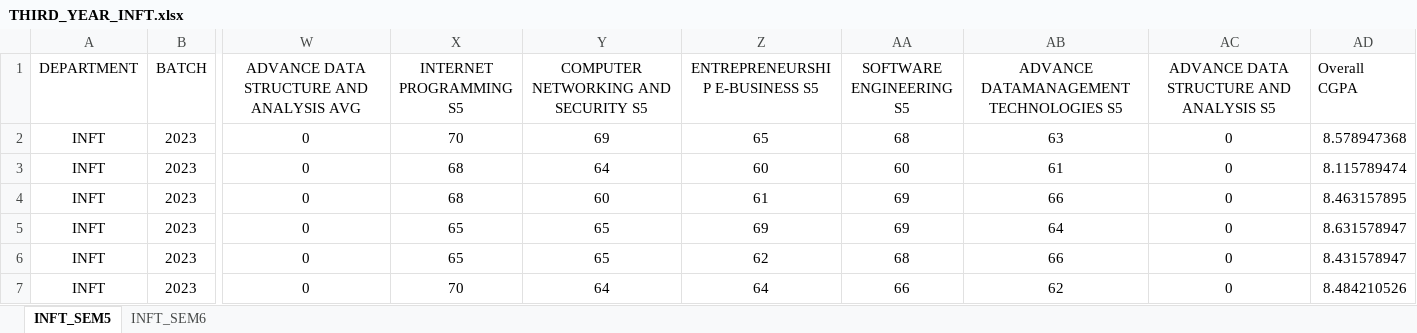
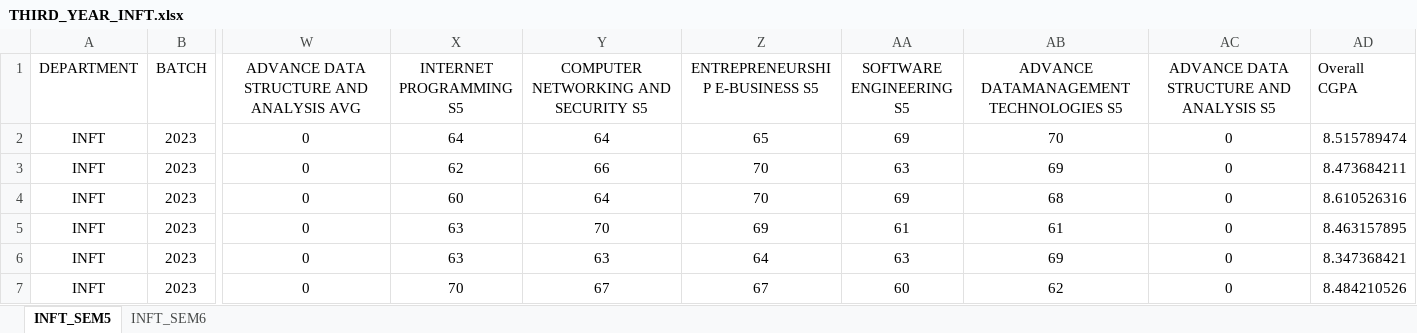
Before and after one commit to nupur-jeswani/teachers-aid, an Excel workbook: datasets/THIRD YEAR/INFT/THIRD_YEAR_INFT.xlsx, sheet INFT_SEM5, drawn as a sheet; only a part is shown, gaps mark what is left out; values as stored, in another font and other column widths than the file's, no borders; the diff covers the shown part only; the diff names each change by its address in the sheet, - before the commit and + after, or states it on an @@ line.

```diff
--- a/datasets/THIRD YEAR/INFT/THIRD_YEAR_INFT.xlsx (sheet INFT_SEM5)
+++ b/datasets/THIRD YEAR/INFT/THIRD_YEAR_INFT.xlsx (sheet INFT_SEM5)
-X2 (INTERNET PROGRAMMING S5): 70
+X2 (INTERNET PROGRAMMING S5): 64
-Y2: 69
+Y2: 64
-AA2 (SOFTWARE ENGINEERING S5): 68
+AA2 (SOFTWARE ENGINEERING S5): 69
-AB2: 63
+AB2: 70
-AD2 (Overall CGPA): 8.578947368
+AD2 (Overall CGPA): 8.515789474
-X3 (INTERNET PROGRAMMING S5): 68
+X3 (INTERNET PROGRAMMING S5): 62
-Y3: 64
+Y3: 66
-Z3 (ENTREPRENEURSHIP E-BUSINESS S5): 60
+Z3 (ENTREPRENEURSHIP E-BUSINESS S5): 70
-AA3 (SOFTWARE ENGINEERING S5): 60
+AA3 (SOFTWARE ENGINEERING S5): 63
-AB3: 61
+AB3: 69
-AD3 (Overall CGPA): 8.115789474
+AD3 (Overall CGPA): 8.473684211
-X4 (INTERNET PROGRAMMING S5): 68
+X4 (INTERNET PROGRAMMING S5): 60
-Y4: 60
+Y4: 64
-Z4 (ENTREPRENEURSHIP E-BUSINESS S5): 61
+Z4 (ENTREPRENEURSHIP E-BUSINESS S5): 70
-AB4: 66
+AB4: 68
-AD4 (Overall CGPA): 8.463157895
+AD4 (Overall CGPA): 8.610526316
-X5:X6 (INTERNET PROGRAMMING S5): 65
+X5:X6 (INTERNET PROGRAMMING S5): 63
-Y5: 65
+Y5: 70
-AA5 (SOFTWARE ENGINEERING S5): 69
+AA5 (SOFTWARE ENGINEERING S5): 61
-AB5: 64
+AB5: 61
-AD5 (Overall CGPA): 8.631578947
+AD5 (Overall CGPA): 8.463157895
-Y6: 65
+Y6: 63
-Z6 (ENTREPRENEURSHIP E-BUSINESS S5): 62
+Z6 (ENTREPRENEURSHIP E-BUSINESS S5): 64
-AA6 (SOFTWARE ENGINEERING S5): 68
+AA6 (SOFTWARE ENGINEERING S5): 63
-AB6: 66
+AB6: 69
-AD6 (Overall CGPA): 8.431578947
+AD6 (Overall CGPA): 8.347368421
-Y7: 64
+Y7: 67
-Z7 (ENTREPRENEURSHIP E-BUSINESS S5): 64
+Z7 (ENTREPRENEURSHIP E-BUSINESS S5): 67
-AA7 (SOFTWARE ENGINEERING S5): 66
+AA7 (SOFTWARE ENGINEERING S5): 60
```
Also changed, not shown: 785 edited cells elsewhere in this sheet, sheet INFT_SEM6, datasets/SECOND YEAR/CMPN/SECOND_YEAR_CMPN.xlsx, datasets/SECOND YEAR/ETRX/SECOND_YEAR_ETRX.xlsx, 5 other files.
